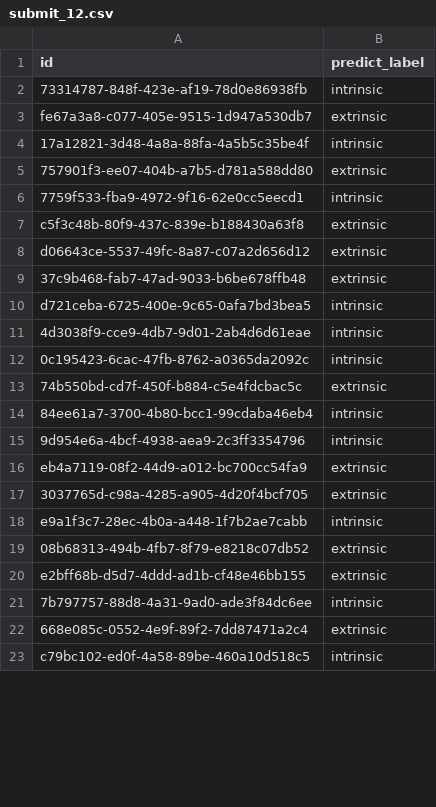
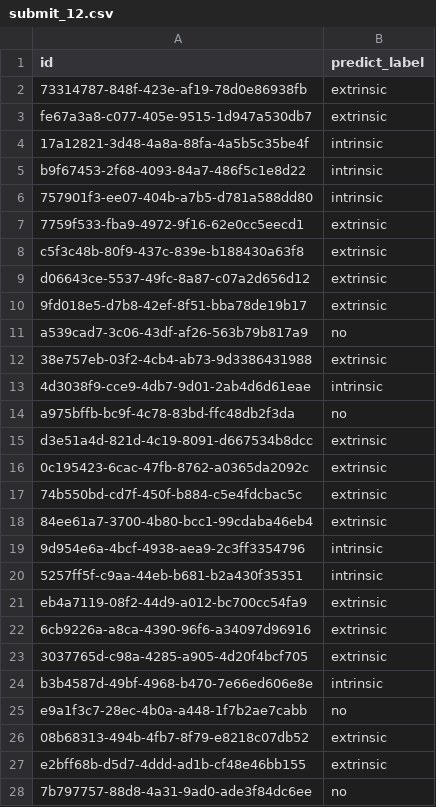
Before and after one commit to tamchamchi/dsc2025, a CSV file: data/submit_12.csv, drawn as a sheet; only a part is shown; the shorter side is filled out with more unchanged rows; the diff covers the shown part only.

```diff
--- a/data/submit_12.csv
+++ b/data/submit_12.csv
@@ -1,21 +1,28 @@
 id,predict_label
-73314787-848f-423e-af19-78d0e86938fb,intrinsic
+73314787-848f-423e-af19-78d0e86938fb,extrinsic
 fe67a3a8-c077-405e-9515-1d947a530db7,extrinsic
 17a12821-3d48-4a8a-88fa-4a5b5c35be4f,intrinsic
-757901f3-ee07-404b-a7b5-d781a588dd80,extrinsic
-7759f533-fba9-4972-9f16-62e0cc5eecd1,intrinsic
+b9f67453-2f68-4093-84a7-486f5c1e8d22,intrinsic
+757901f3-ee07-404b-a7b5-d781a588dd80,intrinsic
+7759f533-fba9-4972-9f16-62e0cc5eecd1,extrinsic
 c5f3c48b-80f9-437c-839e-b188430a63f8,extrinsic
 d06643ce-5537-49fc-8a87-c07a2d656d12,extrinsic
-37c9b468-fab7-47ad-9033-b6be678ffb48,extrinsic
-d721ceba-6725-400e-9c65-0afa7bd3bea5,intrinsic
+9fd018e5-d7b8-42ef-8f51-bba78de19b17,extrinsic
+a539cad7-3c06-43df-af26-563b79b817a9,no
+38e757eb-03f2-4cb4-ab73-9d3386431988,extrinsic
 4d3038f9-cce9-4db7-9d01-2ab4d6d61eae,intrinsic
-0c195423-6cac-47fb-8762-a0365da2092c,intrinsic
+a975bffb-bc9f-4c78-83bd-ffc48db2f3da,no
+d3e51a4d-821d-4c19-8091-d667534b8dcc,extrinsic
+0c195423-6cac-47fb-8762-a0365da2092c,extrinsic
 74b550bd-cd7f-450f-b884-c5e4fdcbac5c,extrinsic
-84ee61a7-3700-4b80-bcc1-99cdaba46eb4,intrinsic
+84ee61a7-3700-4b80-bcc1-99cdaba46eb4,extrinsic
 9d954e6a-4bcf-4938-aea9-2c3ff3354796,intrinsic
+5257ff5f-c9aa-44eb-b681-b2a430f35351,intrinsic
 eb4a7119-08f2-44d9-a012-bc700cc54fa9,extrinsic
+6cb9226a-a8ca-4390-96f6-a34097d96916,extrinsic
 3037765d-c98a-4285-a905-4d20f4bcf705,extrinsic
-e9a1f3c7-28ec-4b0a-a448-1f7b2ae7cabb,intrinsic
+b3b4587d-49bf-4968-b470-7e66ed606e8e,intrinsic
+e9a1f3c7-28ec-4b0a-a448-1f7b2ae7cabb,no
 08b68313-494b-4fb7-8f79-e8218c07db52,extrinsic
 e2bff68b-d5d7-4ddd-ad1b-cf48e46bb155,extrinsic
-7b797757-88d8-4a31-9ad0-ade3f84dc6ee,intrinsic
+7b797757-88d8-4a31-9ad0-ade3f84dc6ee,no
```
Also changed, not shown: 6 added rows, 6 removed rows and 8 edited cells elsewhere in this file, data/diff_results.csv, data/submission_ensemble_nn.csv, 8 other files.
